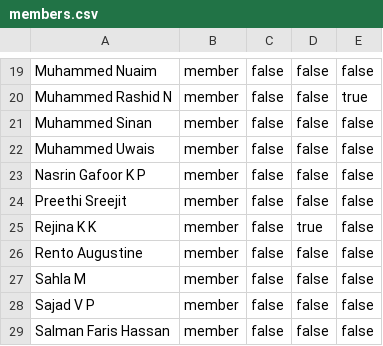
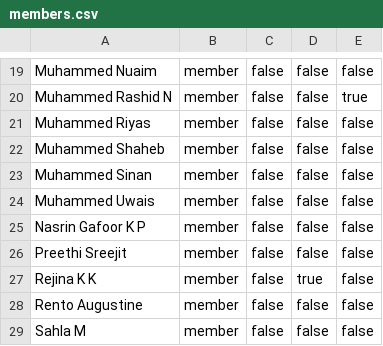
Before and after one commit to AnanthuTD/communication-session-report-generator, a CSV file: public/members.csv, drawn as a sheet; only a part is shown, gaps mark what is left out; the shorter side is filled out with more unchanged rows; the diff names each change by its address in the sheet, - before the commit and + after, or states it on an @@ line.

Commit message:
Update members.csv

```diff
--- a/public/members.csv
+++ b/public/members.csv
+row 21: Muhammed Riyas | member | false | false | false
+row 22: Muhammed Shaheb | member | false | false | false
```
